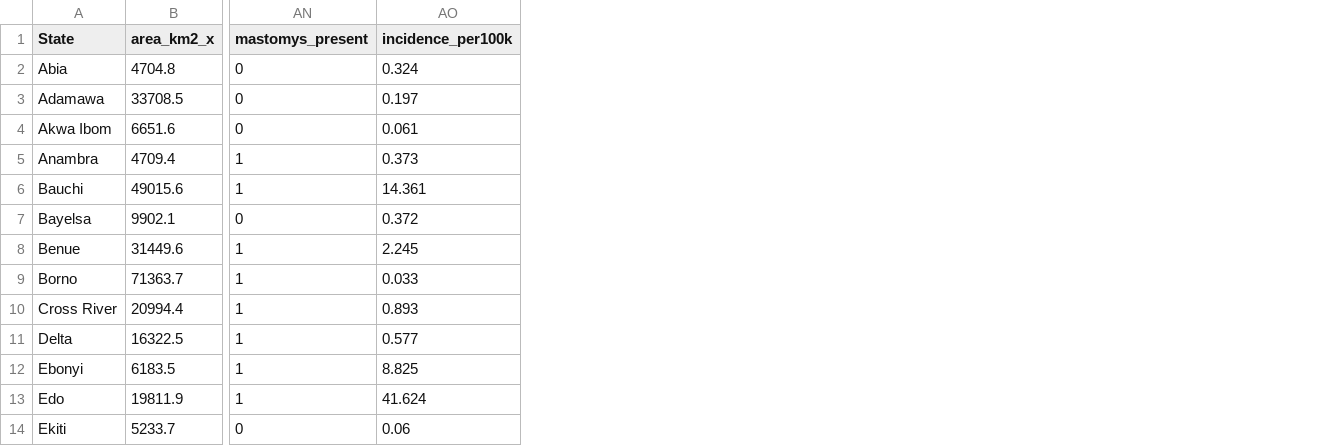
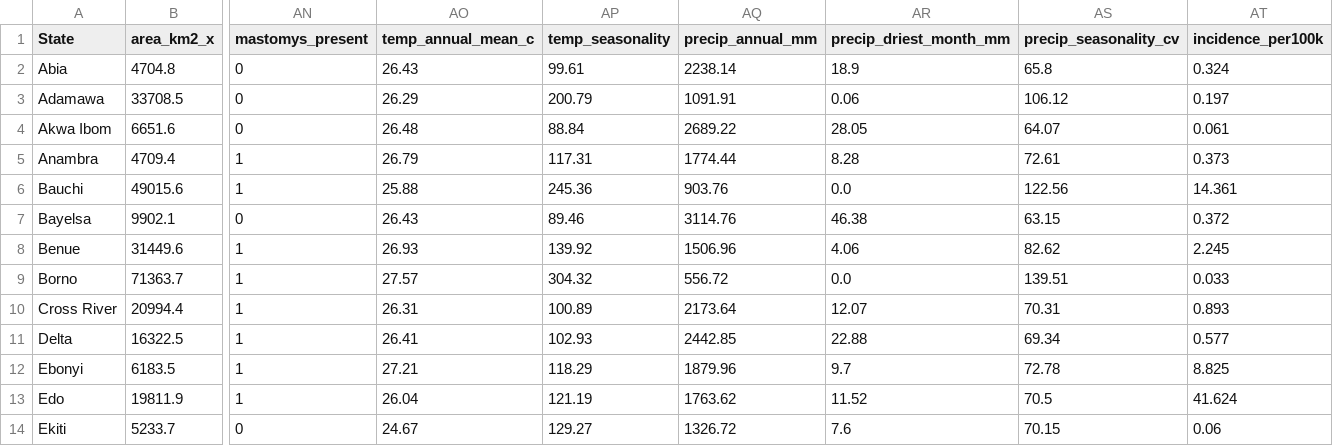
Before and after one commit to olowofolahan/data, a CSV file: lassa_spatial/data/processed/master_state.csv, drawn as a sheet; only a part is shown, gaps mark what is left out; the diff names each change by its address in the sheet, - before the commit and + after, or states it on an @@ line.

```diff
--- a/lassa_spatial/data/processed/master_state.csv
+++ b/lassa_spatial/data/processed/master_state.csv
+column AO (temp_annual_mean_c), rows 2-14: 26.43 | 26.29 | 26.48 | 26.79 | 25.88 | 26.43 | 26.93 | 27.57 | 26.31 | 26.41 | 27.21 | 26.04 | 24.67
+column AP (temp_seasonality), rows 2-14: 99.61 | 200.79 | 88.84 | 117.31 | 245.36 | 89.46 | 139.92 | 304.32 | 100.89 | 102.93 | 118.29 | 121.19 | 129.27
+column AQ (precip_annual_mm), rows 2-14: 2238.14 | 1091.91 | 2689.22 | 1774.44 | 903.76 | 3114.76 | 1506.96 | 556.72 | 2173.64 | 2442.85 | 1879.96 | 1763.62 | 1326.72
+column AR (precip_driest_month_mm), rows 2-14: 18.9 | 0.06 | 28.05 | 8.28 | 0.0 | 46.38 | 4.06 | 0.0 | 12.07 | 22.88 | 9.7 | 11.52 | 7.6
+column AS (precip_seasonality_cv), rows 2-14: 65.8 | 106.12 | 64.07 | 72.61 | 122.56 | 63.15 | 82.62 | 139.51 | 70.31 | 69.34 | 72.78 | 70.5 | 70.15
```
Also changed, not shown: 11 other files.
